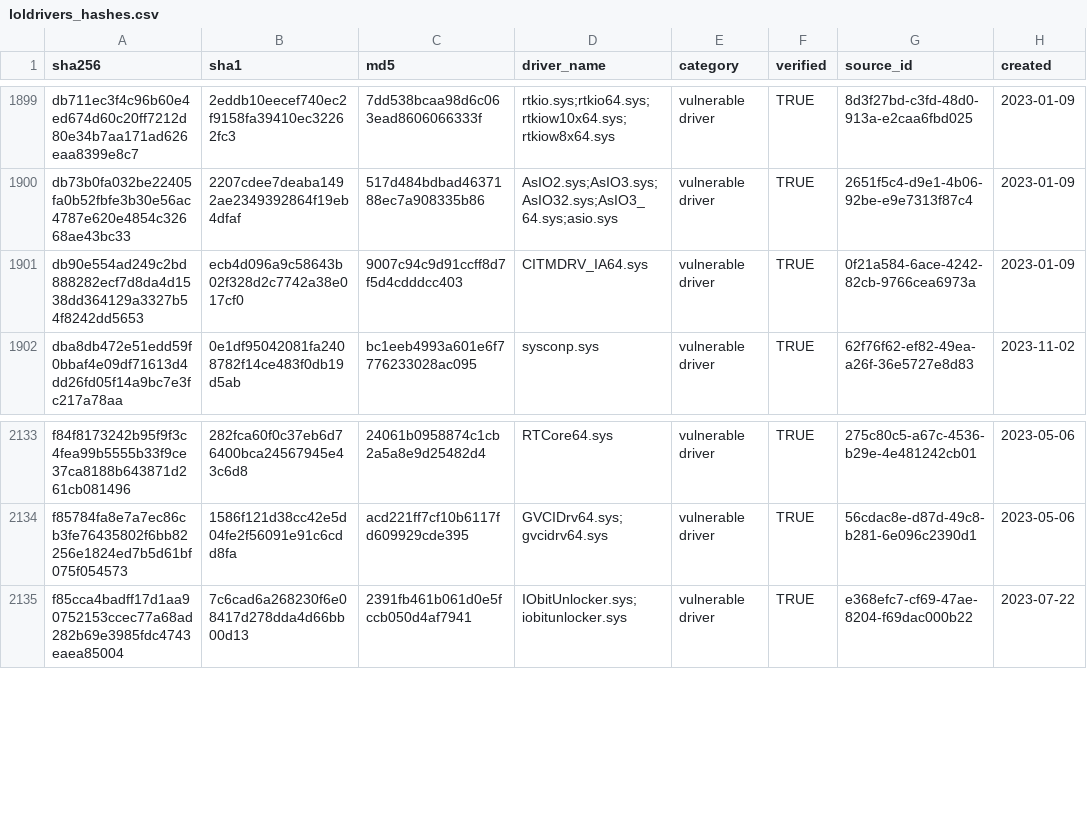
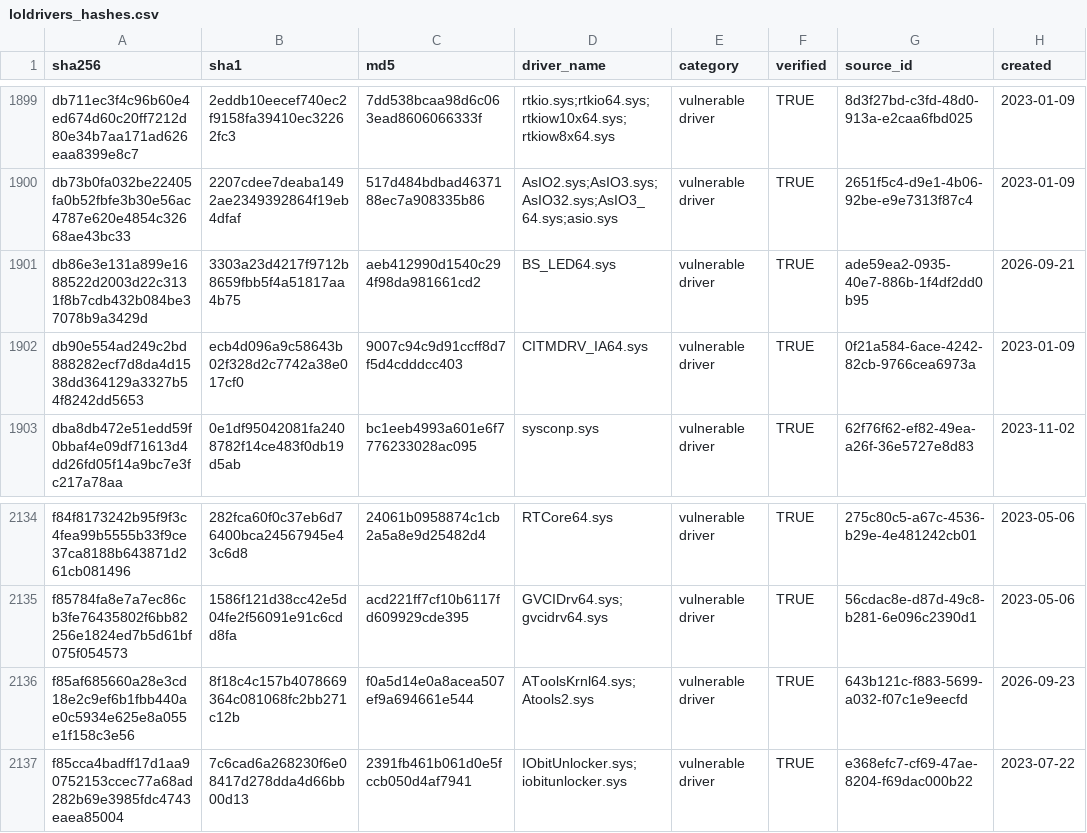
Before and after one commit to NyxLab-Research/loldrivers-lolrmm-mirror, a CSV file: data/loldrivers_hashes.csv, drawn as a sheet; only a part is shown, gaps mark what is left out.

```diff
--- a/data/loldrivers_hashes.csv
+++ b/data/loldrivers_hashes.csv
@@ -1900,2 +1900,3 @@ db711ec3f4c96b60e4ed674d60c20ff7212d80e34b7aa171ad626eaa8399e8c7,2eddb10eecef740
 db73b0fa032be22405fa0b52fbfe3b30e56ac4787e620e4854c32668ae43bc33,2207cdee7deaba1492ae2349392864f19eb4dfaf,517d484bdbad4637188ec7a908335b86,AsIO2.sys;AsIO3.sys;AsIO32.sys;AsIO3_64.sys;asio.sys,vulnerable driver,TRUE,2651f5c4-d9e1-4b06-92be-e9e7313f87c4,2023-01-09
+db86e3e131a899e1688522d2003d22c3131f8b7cdb432b084be37078b9a3429d,3303a23d4217f9712b8659fbb5f4a51817aa4b75,aeb412990d1540c294f98da981661cd2,BS_LED64.sys,vulnerable driver,TRUE,ade59ea2-0935-40e7-886b-1f4df2dd0b95,2026-09-21
 db90e554ad249c2bd888282ecf7d8da4d1538dd364129a3327b54f8242dd5653,ecb4d096a9c58643b02f328d2c7742a38e017cf0,9007c94c9d91ccff8d7f5d4cdddcc403,CITMDRV_IA64.sys,vulnerable driver,TRUE,0f21a584-6ace-4242-82cb-9766cea6973a,2023-01-09
@@ -2134,2 +2135,3 @@ f84f8173242b95f9f3c4fea99b5555b33f9ce37ca8188b643871d261cb081496,282fca60f0c37eb
 f85784fa8e7a7ec86cb3fe76435802f6bb82256e1824ed7b5d61bf075f054573,1586f121d38cc42e5d04fe2f56091e91c6cdd8fa,acd221ff7cf10b6117fd609929cde395,GVCIDrv64.sys;gvcidrv64.sys,vulnerable driver,TRUE,56cdac8e-d87d-49c8-b281-6e096c2390d1,2023-05-06
+f85af685660a28e3cd18e2c9ef6b1fbb440ae0c5934e625e8a055e1f158c3e56,8f18c4c157b4078669364c081068fc2bb271c12b,f0a5d14e0a8acea507ef9a694661e544,AToolsKrnl64.sys;Atools2.sys,vulnerable driver,TRUE,643b121c-f883-5699-a032-f07c1e9eecfd,2026-09-23
 f85cca4badff17d1aa90752153ccec77a68ad282b69e3985fdc4743eaea85004,7c6cad6a268230f6e08417d278dda4d66bb00d13,2391fb461b061d0e5fccb050d4af7941,IObitUnlocker.sys;iobitunlocker.sys,vulnerable driver,TRUE,e368efc7-cf69-47ae-8204-f69dac000b22,2023-07-22
```
Also changed, not shown: data/lolrmm_domains.csv, 1 other file.
